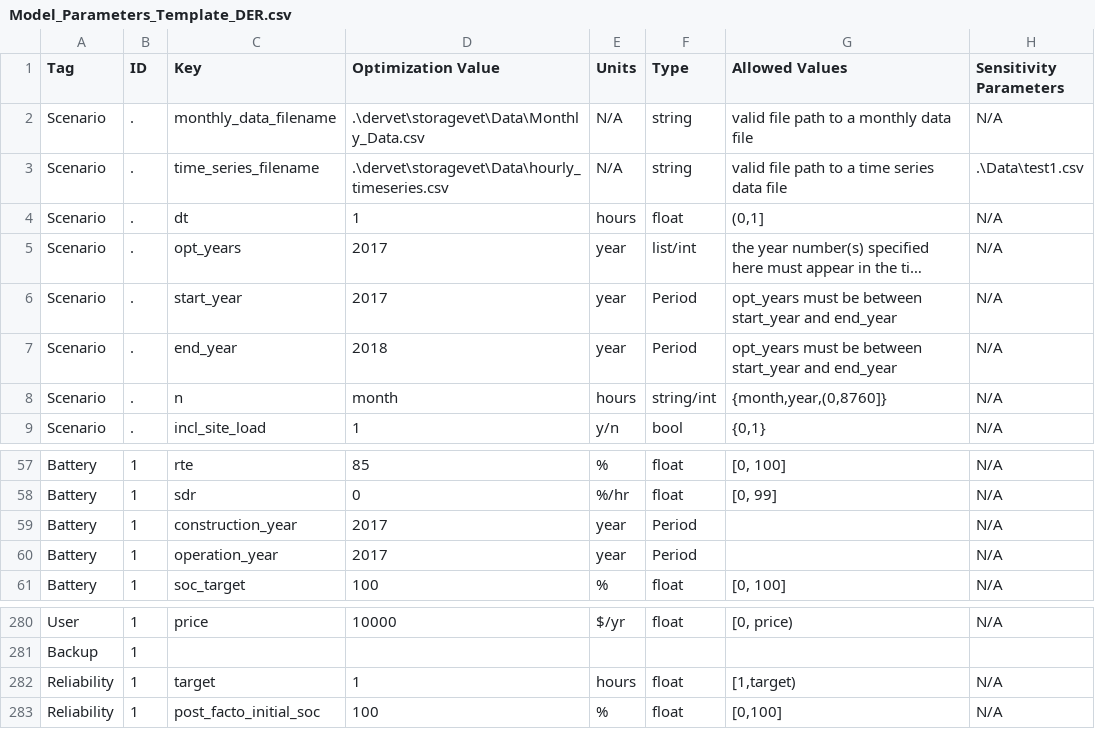
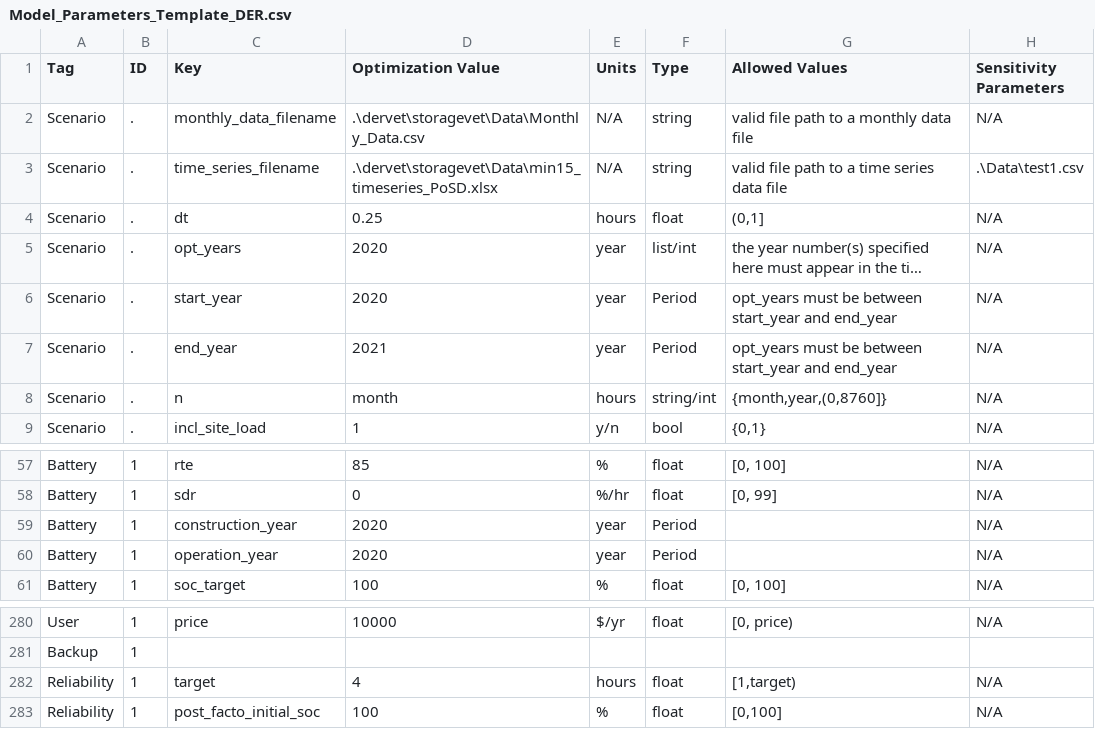
Before and after one commit to irizvanoghlu/Avantus, a CSV file: Model_Parameters_Template_DER.csv, drawn as a sheet; only a part is shown, gaps mark what is left out; long unchanged cells end in …; the diff names each change by its address in the sheet, - before the commit and + after, or states it on an @@ line.

```diff
--- a/Model_Parameters_Template_DER.csv
+++ b/Model_Parameters_Template_DER.csv
-D3 (Optimization Value): .\dervet\storagevet\Data\hourly_timeseries.csv
+D3 (Optimization Value): .\dervet\storagevet\Data\min15_timeseries_PoSD.xlsx
-D4 (Optimization Value): 1
+D4 (Optimization Value): 0.25
-D5:D6 (Optimization Value): 2017
+D5:D6 (Optimization Value): 2020
-D7 (Optimization Value): 2018
+D7 (Optimization Value): 2021
-D59:D60 (Optimization Value): 2017
+D59:D60 (Optimization Value): 2020
-D282 (Optimization Value): 1
+D282 (Optimization Value): 4
```
Also changed, not shown: 2 other files.
